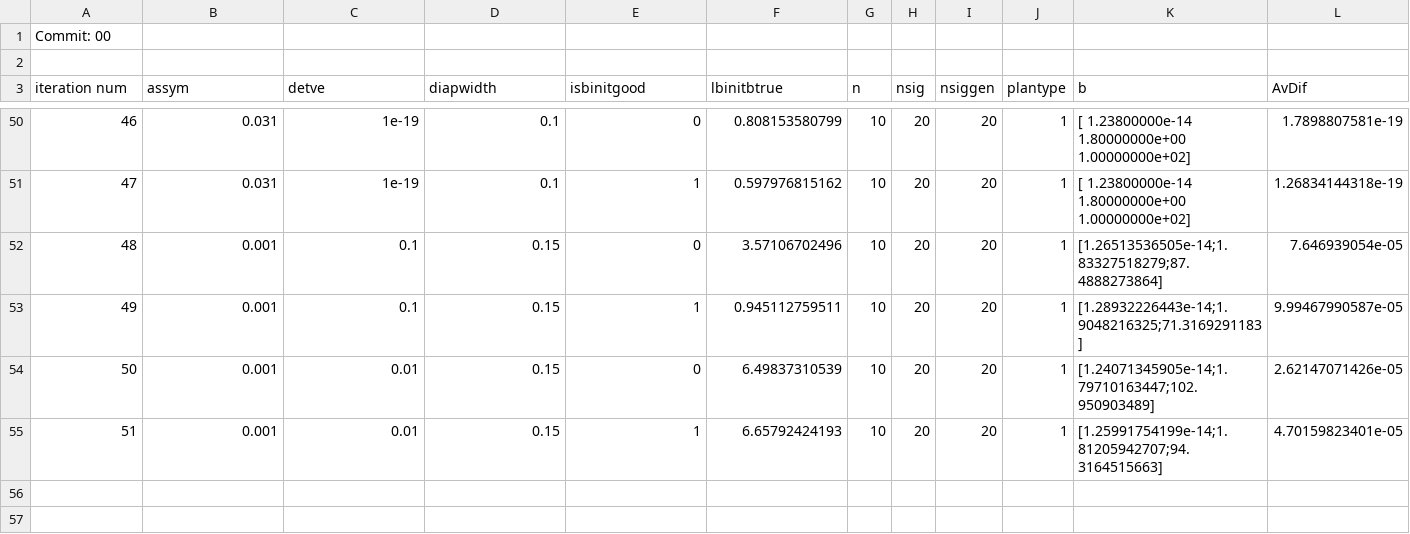
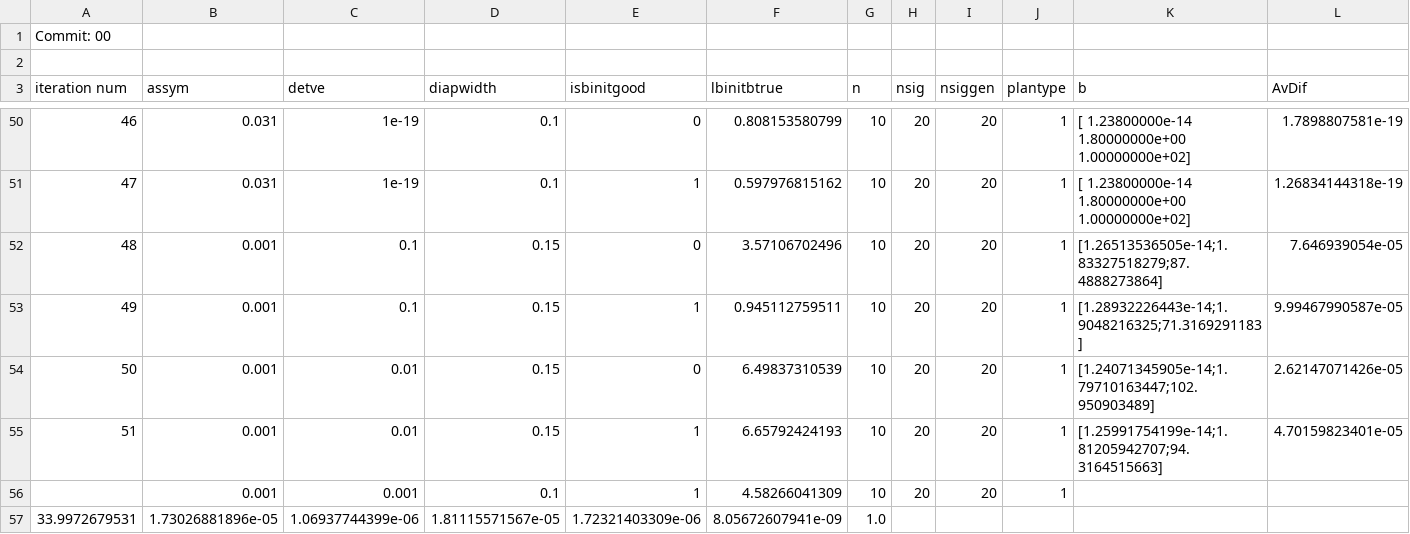
Before and after one commit to reinerwaldmann/PHDLinearization, a CSV file: Cases/Dependency/Results/rescsv.csv, drawn as a sheet; only a part is shown, gaps mark what is left out; rows hold the shown columns only; the diff names each change by its address in the sheet, - before the commit and + after, or states it on an @@ line.

```diff
--- a/Cases/Dependency/Results/rescsv.csv
+++ b/Cases/Dependency/Results/rescsv.csv
+row 56:  | 0.001 | 0.001 | 0.1 | 1 | 4.58266041309 | 10 | 20 | 20 | 1
+row 57: 33.9972679531 | 1.73026881896e-05 | 1.06937744399e-06 | 1.81115571567e-05 | 1.72321403309e-06 | 8.05672607941e-09 | 1.0
```
Also changed, not shown: 1 other file.
